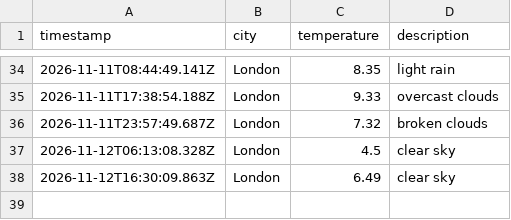
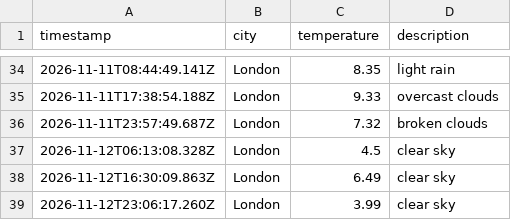
Before and after one commit to kimlxnh/weather_dataOps, a CSV file: data/weather_log.csv, drawn as a sheet; only a part is shown, gaps mark what is left out; the diff names each change by its address in the sheet, - before the commit and + after, or states it on an @@ line.

```diff
--- a/data/weather_log.csv
+++ b/data/weather_log.csv
+row 39: 2026-11-12T23:06:17.260Z | London | 3.99 | clear sky
```
Also changed, not shown: 1 other file.
